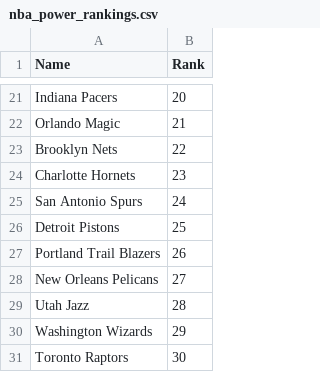
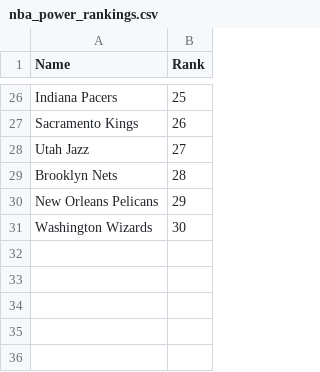
Before and after one commit to connorkeefe/TicketMaster, a CSV file: csvs/nba_power_rankings.csv, drawn as a sheet; only a part is shown, gaps mark what is left out; removed rows and columns are numbered as before the commit, all else as after; the diff covers the shown part only; the diff names each change by its address in the sheet, - before the commit and + after, or states it on an @@ line.

```diff
--- a/csvs/nba_power_rankings.csv
+++ b/csvs/nba_power_rankings.csv
-B26 (Rank): 20
+B26 (Rank): 25
-row 22: Orlando Magic | 21
+row 27: Sacramento Kings | 26
+row 28: Utah Jazz | 27
-B29 (Rank): 22
+B29 (Rank): 28
-row 24: Charlotte Hornets | 23
-row 25: San Antonio Spurs | 24
-row 26: Detroit Pistons | 25
-row 27: Portland Trail Blazers | 26
-B30 (Rank): 27
+B30 (Rank): 29
-row 29: Utah Jazz | 28
-B31 (Rank): 29
+B31 (Rank): 30
-row 31: Toronto Raptors | 30
```
Also changed, not shown: 15 added rows, 10 removed rows and 8 edited cells elsewhere in this file, csvs/artist_100_rankings.csv, csvs/nfl_power_rankings.csv, 16 other files.
